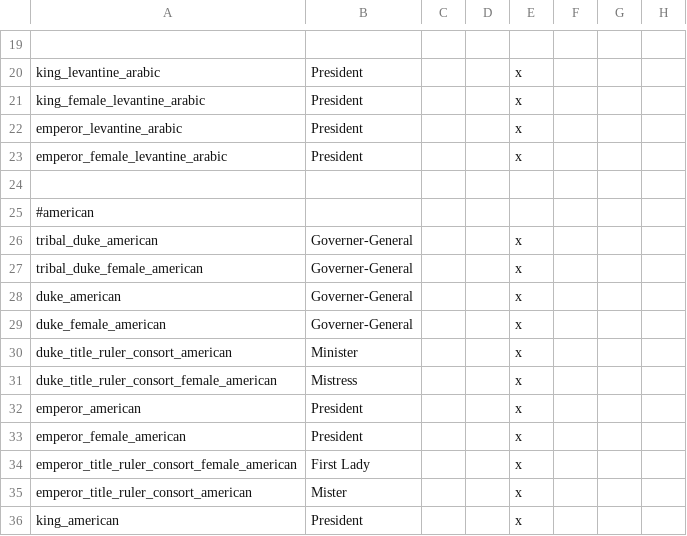
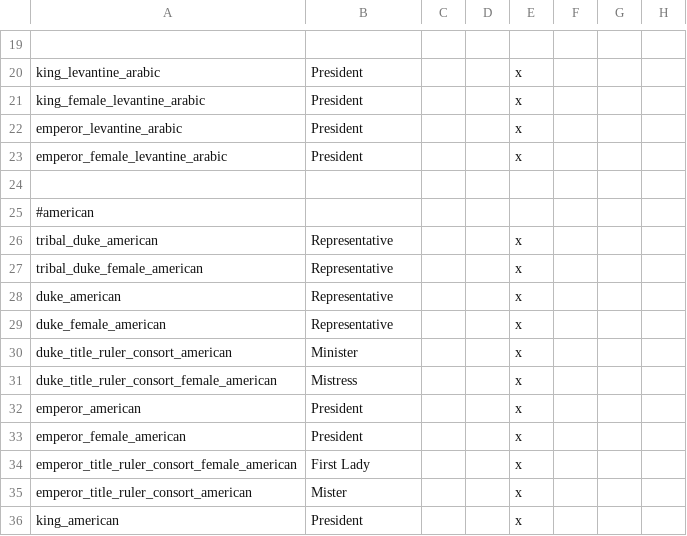
Before and after one commit to Rwmroy560/Iron-Europe-Mod, a CSV file: Iron Europe Mod/localisation/00_modern_culture_titles.csv, drawn as a sheet; only a part is shown, gaps mark what is left out; the diff names each change by its address in the sheet, - before the commit and + after, or states it on an @@ line.

```diff
--- a/Iron Europe Mod/localisation/00_modern_culture_titles.csv
+++ b/Iron Europe Mod/localisation/00_modern_culture_titles.csv
-B26:B29: Governer-General
+B26:B29: Representative
```
Also changed, not shown: Iron Europe Mod/localisation/!aaa_vanilla_overrides.csv, Iron Europe Mod/localisation/iron_century.csv, 34 other files.
